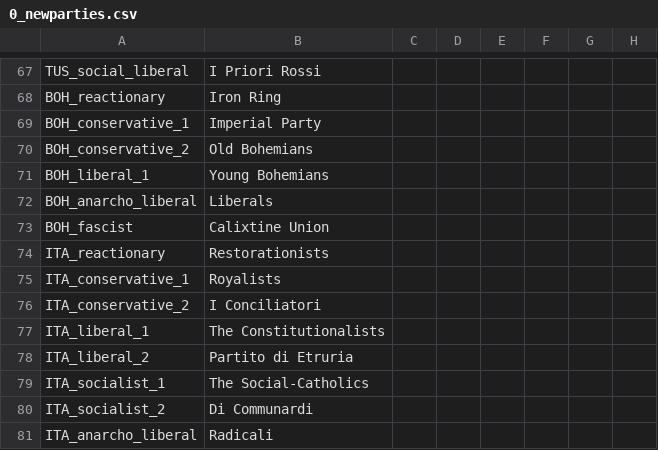
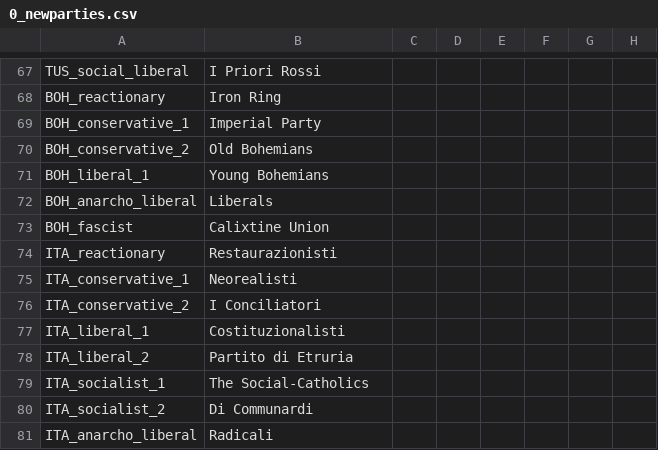
Before and after one commit to Pergame35/Divergences, a CSV file: Divergences of Darkness/Divergences of Darkness/localisation/0_newparties.csv, drawn as a sheet; only a part is shown, gaps mark what is left out; the diff names each change by its address in the sheet, - before the commit and + after, or states it on an @@ line.

```diff
--- a/Divergences of Darkness/Divergences of Darkness/localisation/0_newparties.csv
+++ b/Divergences of Darkness/Divergences of Darkness/localisation/0_newparties.csv
-B74: Restorationists
+B74: Restaurazionisti
-B75: Royalists
+B75: Neorealisti
-B77: The Constitutionalists
+B77: Costituzionalisti
```
Also changed, not shown: 33 other files.
